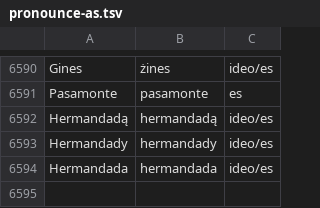
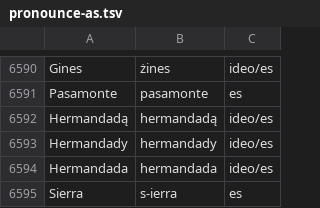
Before and after one commit to jimregan/wolnelektury-speech-corpus, a TSV file: pron-data/pronounce-as.tsv, drawn as a sheet; only a part is shown, gaps mark what is left out.

```diff
--- a/pron-data/pronounce-as.tsv
+++ b/pron-data/pronounce-as.tsv
@@ -6594 +6594,2 @@ Hermandady	hermandady	ideo/es
 Hermandada	hermandada	ideo/es
+Sierra	s-ierra	es
```
Also changed, not shown: specific-norms.tsv.
